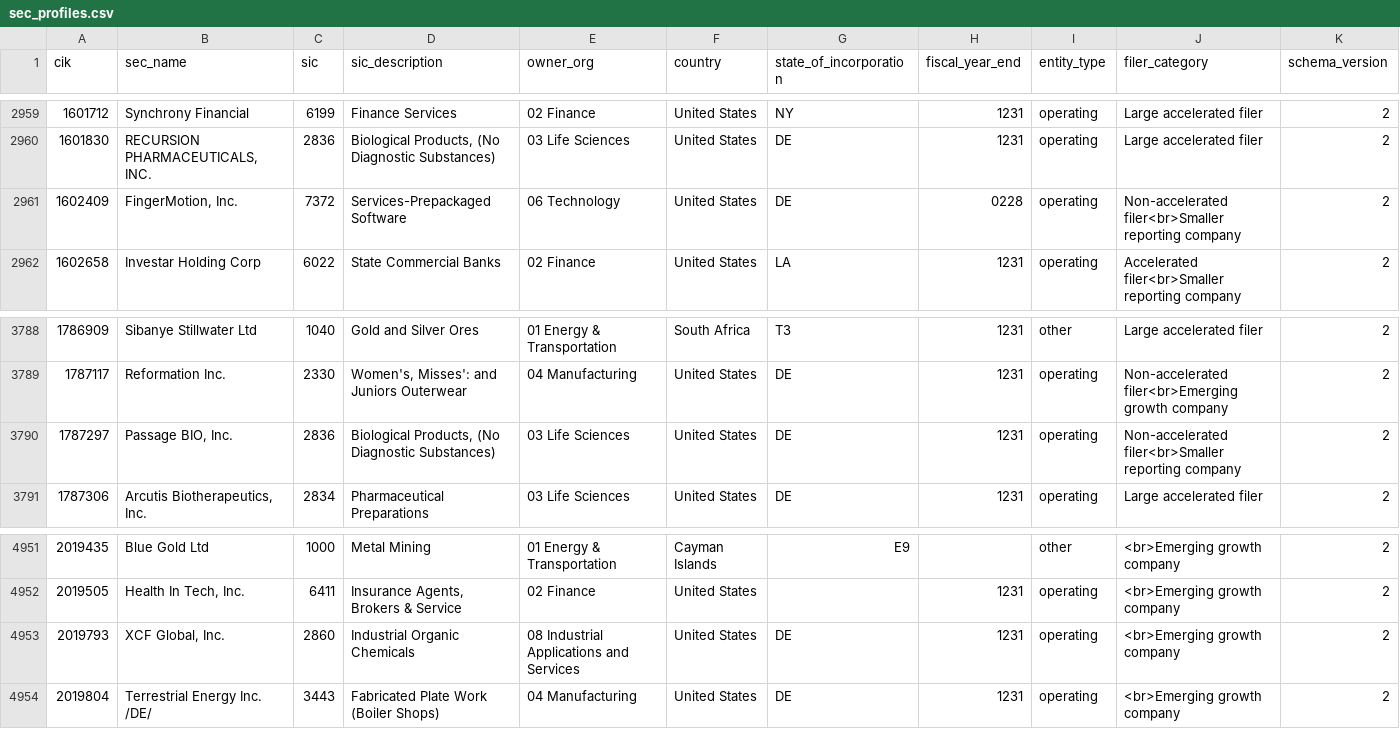
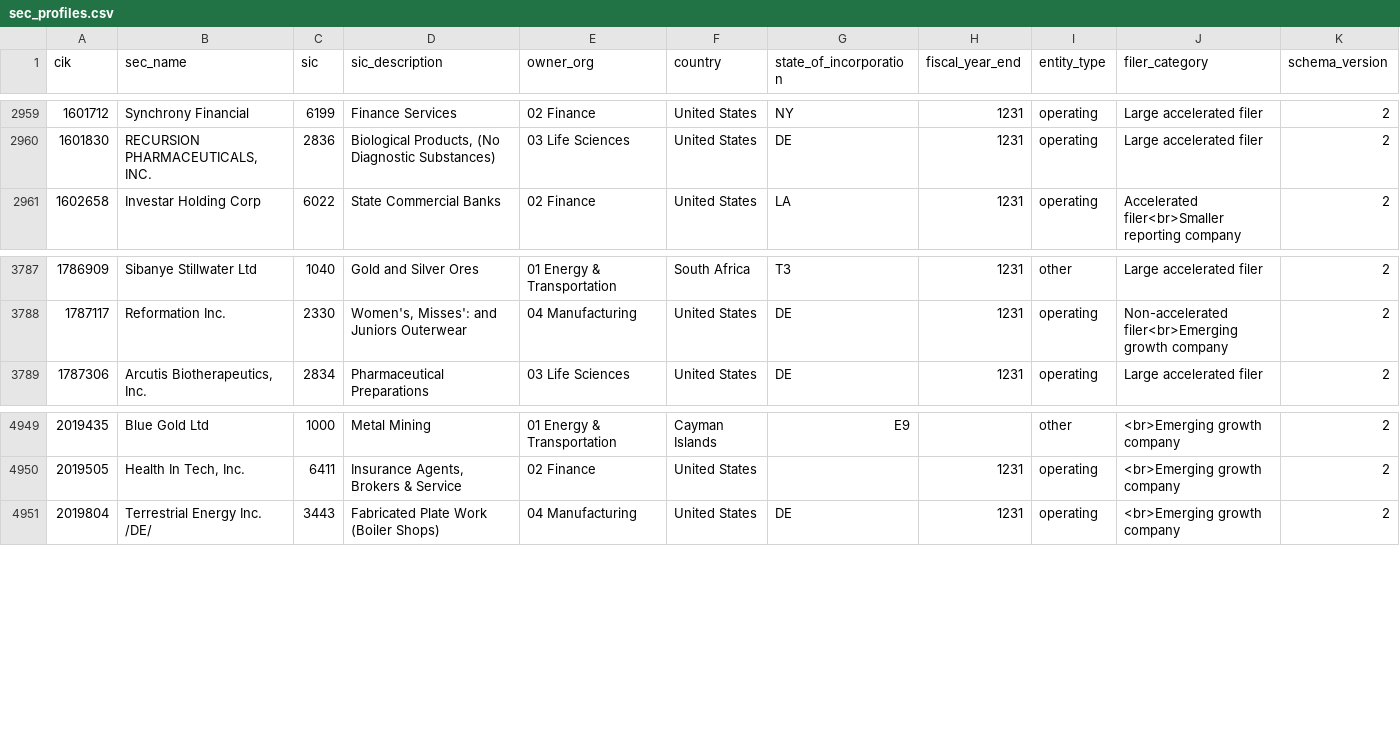
Before and after one commit to ojxsmali/financial-intelligence-v7, a CSV file: data/sec_profiles.csv, drawn as a sheet; only a part is shown, gaps mark what is left out; the diff names each change by its address in the sheet, - before the commit and + after, or states it on an @@ line.

```diff
--- a/data/sec_profiles.csv
+++ b/data/sec_profiles.csv
-row 2961: 1602409 | FingerMotion, Inc. | 7372 | Services-Prepackaged Software | 06 Technology | United States | DE | 0228 | operating | Non-accelerated filer<br>Smaller reporting company | 2
-row 3790: 1787297 | Passage BIO, Inc. | 2836 | Biological Products, (No Diagnostic Substances) | 03 Life Sciences | United States | DE | 1231 | operating | Non-accelerated filer<br>Smaller reporting company | 2
-row 4953: 2019793 | XCF Global, Inc. | 2860 | Industrial Organic Chemicals | 08 Industrial Applications and Services | United States | DE | 1231 | operating | <br>Emerging growth company | 2
```
Also changed, not shown: 55 other files.
